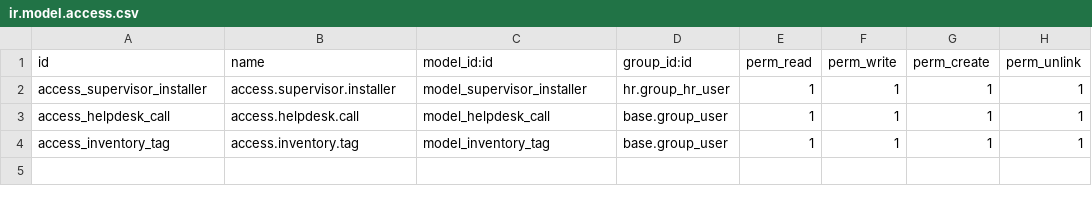
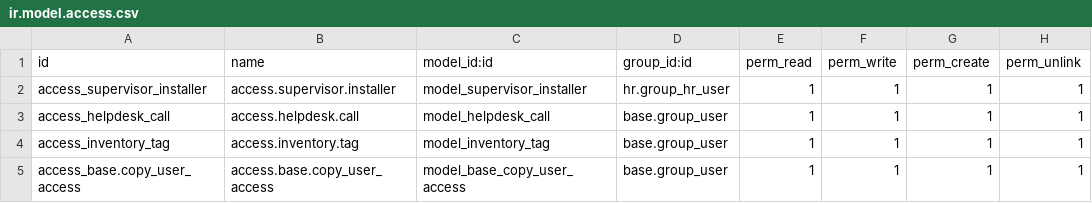
Before and after one commit to ougc27/xe-seguridad, a CSV file: xe_pacific/security/ir.model.access.csv, drawn as a sheet.

Commit message:
[ADD] Add copy permissions from a user to another user

```diff
--- a/xe_pacific/security/ir.model.access.csv
+++ b/xe_pacific/security/ir.model.access.csv
@@ -4 +4,2 @@ access_helpdesk_call,access.helpdesk.call,model_helpdesk_call,base.group_user,1,
 access_inventory_tag,access.inventory.tag,model_inventory_tag,base.group_user,1,1,1,1
+access_base.copy_user_access,access.base.copy_user_access,model_base_copy_user_access,base.group_user,1,1,1,1
```
Also changed, not shown: 7 other files.
